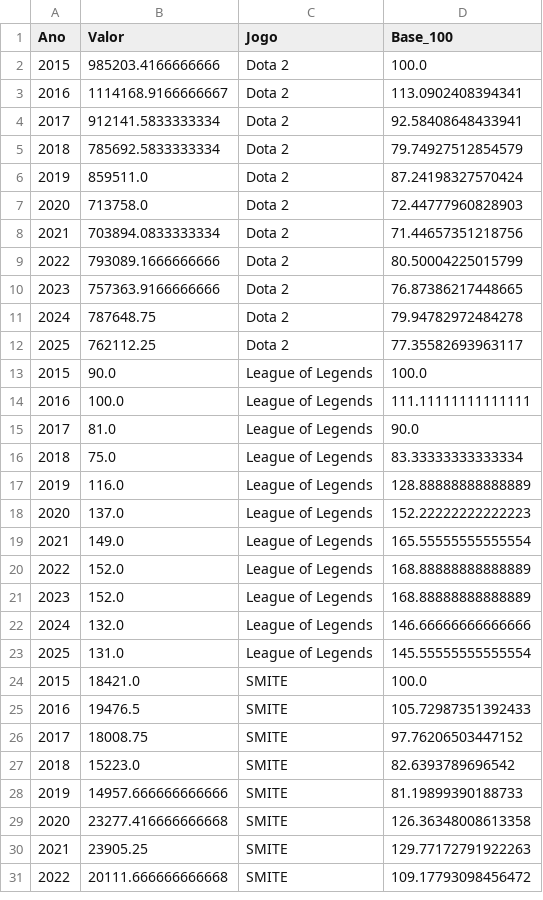
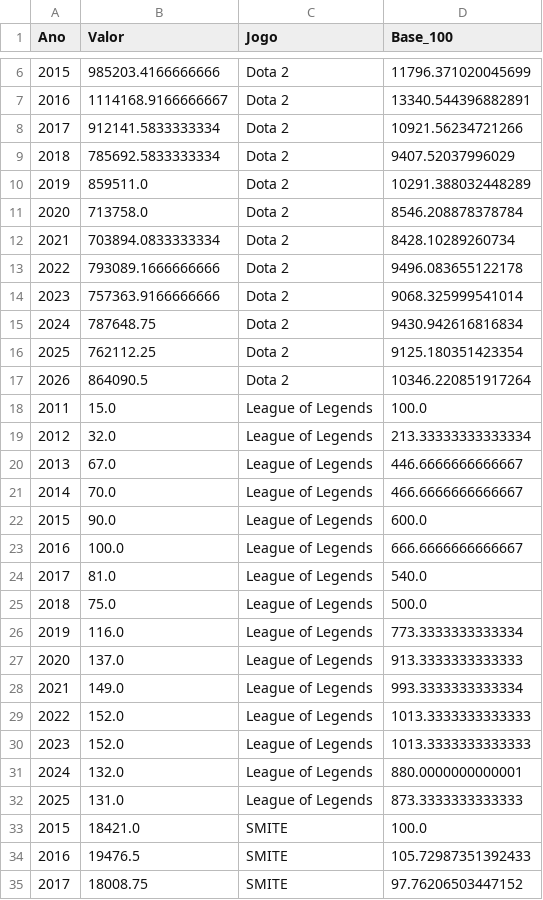
Before and after one commit to GabrielMSAlbino/Lol-esta-acabando-ponto-de-interogacao, a CSV file: comparacao_base100.csv, drawn as a sheet; only a part is shown, gaps mark what is left out; the shorter side is filled out with more unchanged rows; the diff covers the shown part only.

```diff
--- a/comparacao_base100.csv
+++ b/comparacao_base100.csv
@@ -2,23 +6,28 @@
-2015,985203.4166666666,Dota 2,100.0
-2016,1114168.9166666667,Dota 2,113.0902408394341
-2017,912141.5833333334,Dota 2,92.58408648433941
-2018,785692.5833333334,Dota 2,79.74927512854579
-2019,859511.0,Dota 2,87.24198327570424
-2020,713758.0,Dota 2,72.44777960828903
-2021,703894.0833333334,Dota 2,71.44657351218756
-2022,793089.1666666666,Dota 2,80.50004225015799
-2023,757363.9166666666,Dota 2,76.87386217448665
-2024,787648.75,Dota 2,79.94782972484278
-2025,762112.25,Dota 2,77.35582693963117
-2015,90.0,League of Legends,100.0
-2016,100.0,League of Legends,111.11111111111111
-2017,81.0,League of Legends,90.0
-2018,75.0,League of Legends,83.33333333333334
-2019,116.0,League of Legends,128.88888888888889
-2020,137.0,League of Legends,152.22222222222223
-2021,149.0,League of Legends,165.55555555555554
-2022,152.0,League of Legends,168.88888888888889
-2023,152.0,League of Legends,168.88888888888889
-2024,132.0,League of Legends,146.66666666666666
-2025,131.0,League of Legends,145.55555555555554
+2015,985203.4166666666,Dota 2,11796.371020045699
+2016,1114168.9166666667,Dota 2,13340.544396882891
+2017,912141.5833333334,Dota 2,10921.56234721266
+2018,785692.5833333334,Dota 2,9407.52037996029
+2019,859511.0,Dota 2,10291.388032448289
+2020,713758.0,Dota 2,8546.208878378784
+2021,703894.0833333334,Dota 2,8428.10289260734
+2022,793089.1666666666,Dota 2,9496.083655122178
+2023,757363.9166666666,Dota 2,9068.325999541014
+2024,787648.75,Dota 2,9430.942616816834
+2025,762112.25,Dota 2,9125.180351423354
+2026,864090.5,Dota 2,10346.220851917264
+2011,15.0,League of Legends,100.0
+2012,32.0,League of Legends,213.33333333333334
+2013,67.0,League of Legends,446.6666666666667
+2014,70.0,League of Legends,466.6666666666667
+2015,90.0,League of Legends,600.0
+2016,100.0,League of Legends,666.6666666666667
+2017,81.0,League of Legends,540.0
+2018,75.0,League of Legends,500.0
+2019,116.0,League of Legends,773.3333333333334
+2020,137.0,League of Legends,913.3333333333333
+2021,149.0,League of Legends,993.3333333333334
+2022,152.0,League of Legends,1013.3333333333333
+2023,152.0,League of Legends,1013.3333333333333
+2024,132.0,League of Legends,880.0000000000001
+2025,131.0,League of Legends,873.3333333333333
 2015,18421.0,SMITE,100.0
```
Also changed, not shown: 5 added rows elsewhere in this file, 2 other files.
